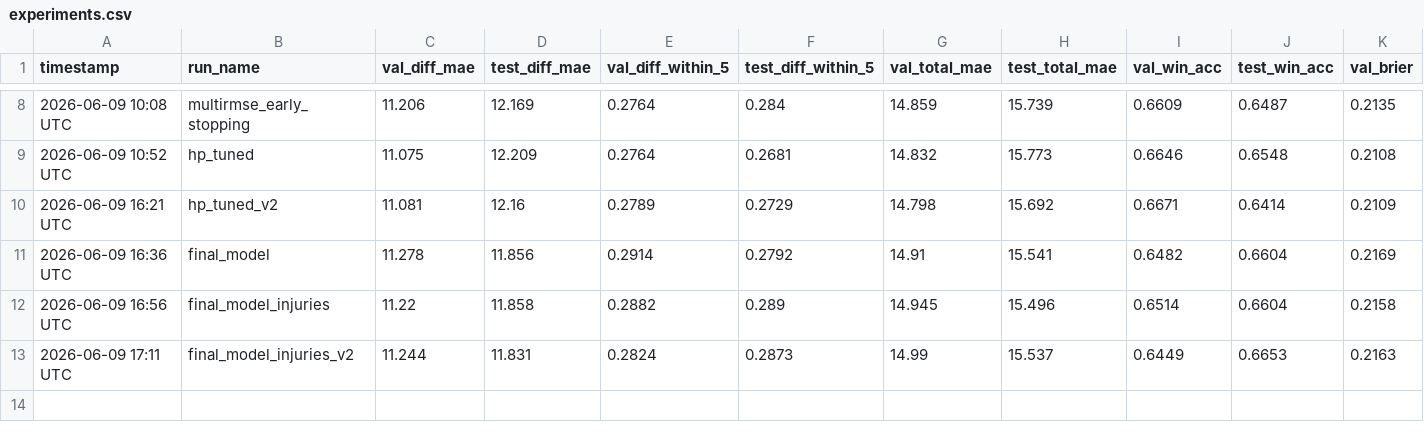
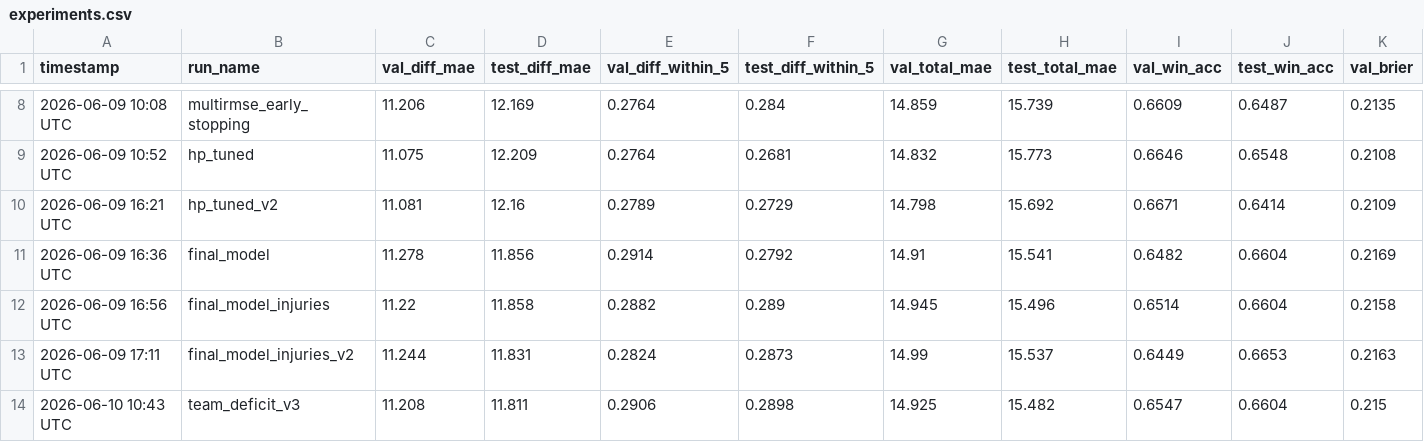
Before and after one commit to omerk1/nba-score-prediction, a CSV file: outputs/experiments.csv, drawn as a sheet; only a part is shown, gaps mark what is left out; rows hold the shown columns only; the diff names each change by its address in the sheet, - before the commit and + after, or states it on an @@ line.

Commit message:
Improve injury date engineering (#11)
1. Use all the data available on the injury reports.
2. Fine tune using injury data.
3. Apply non-linear effect for missing players.
4. Clean overlapping features.

```diff
--- a/outputs/experiments.csv
+++ b/outputs/experiments.csv
+row 14: 2026-06-10 10:43 UTC | team_deficit_v3 | 11.208 | 11.811 | 0.2906 | 0.2898 | 14.925 | 15.482 | 0.6547 | 0.6604 | 0.215
```
Also changed, not shown: 7 other files.
